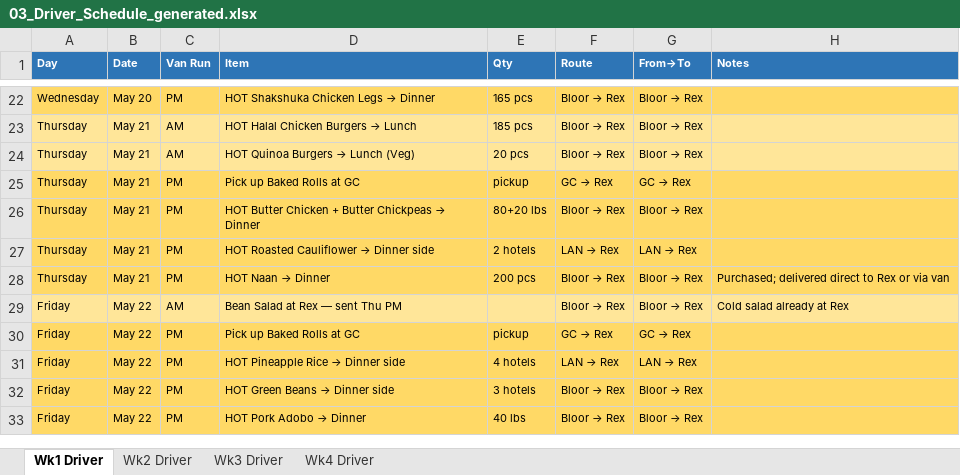
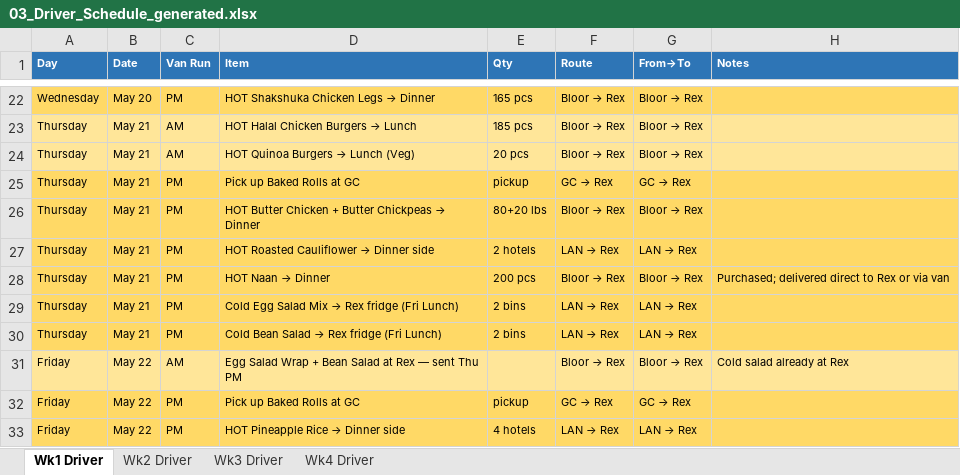
Before and after one commit to kennedyjasondavid-eng/conc-kitchen-hub, an Excel workbook: outputs/03_Driver_Schedule_generated.xlsx, sheet Wk1 Driver, drawn as a sheet; only a part is shown, gaps mark what is left out; the shorter side is filled out with more unchanged rows; values as stored, in another font and other column widths than the file's, no borders; addresses are those after the commit; the diff names each change by its address in the sheet, - before the commit and + after, or states it on an @@ line.

```diff
--- a/outputs/03_Driver_Schedule_generated.xlsx (sheet Wk1 Driver)
+++ b/outputs/03_Driver_Schedule_generated.xlsx (sheet Wk1 Driver)
+row 29: Thursday | May 21 | PM | Cold Egg Salad Mix → Rex fridge (Fri Lunch) | 2 bins | LAN → Rex | LAN → Rex
+row 30: Thursday | May 21 | PM | Cold Bean Salad → Rex fridge (Fri Lunch) | 2 bins | LAN → Rex | LAN → Rex
-D31 (Item): Bean Salad at Rex — sent Thu PM
+D31 (Item): Egg Salad Wrap + Bean Salad at Rex — sent Thu PM
```
Also changed, not shown: sheet Wk3 Driver, outputs/01_Production_Schedule_generated.xlsx, outputs/Labour_Report_generated.xlsx.
